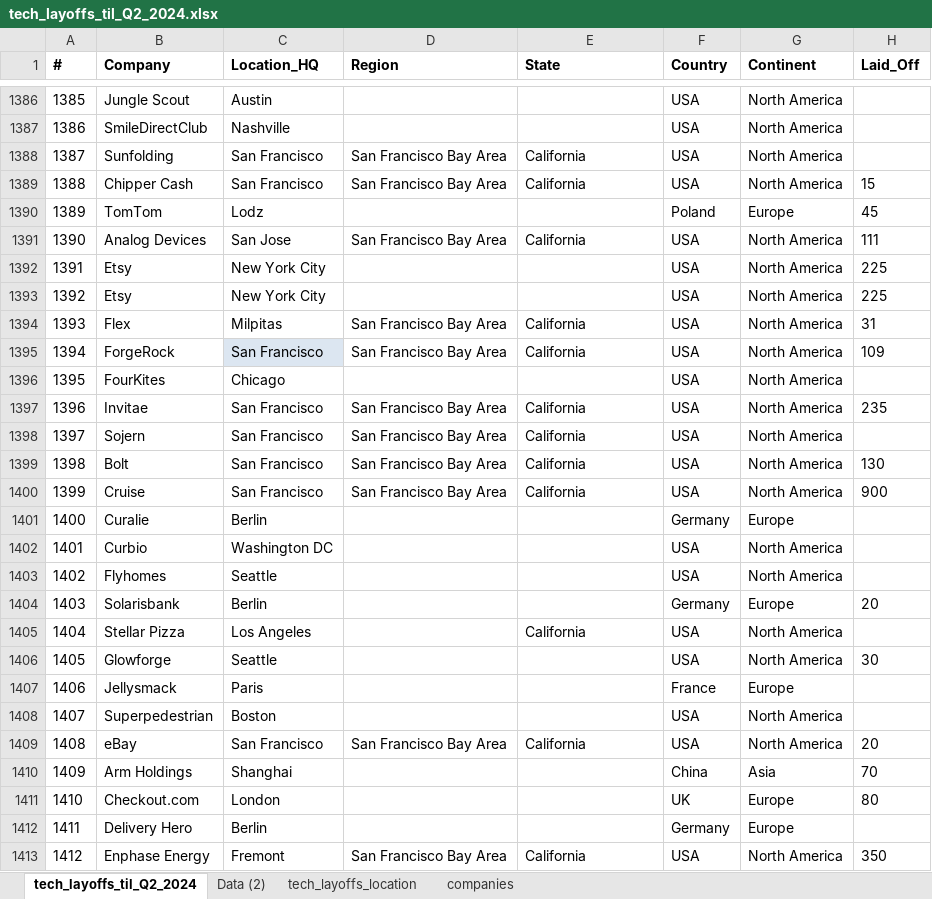
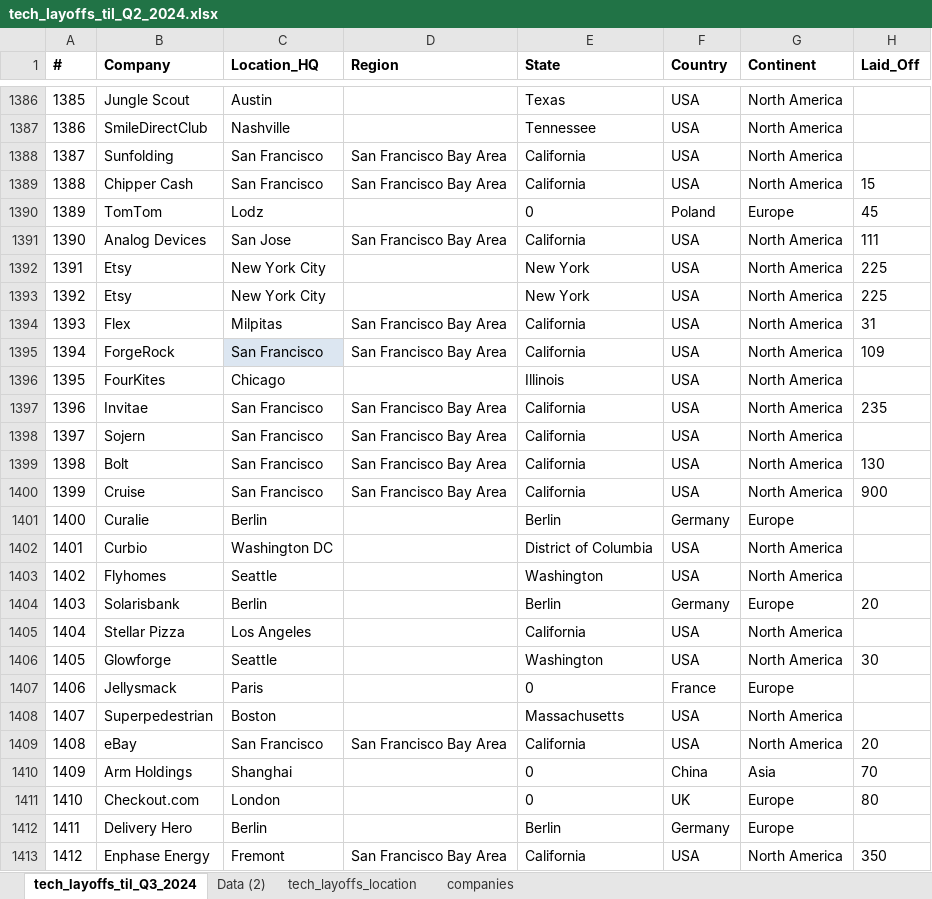
Before and after one commit to UlrikeDetective/tech_layoffs, an Excel workbook: tech_layoffs_csv/tech_layoffs_til_Q2_2024.xlsx, sheet tech_layoffs_til_Q3_2024, drawn as a sheet; only a part is shown, gaps mark what is left out; values as stored, in another font and other column widths than the file's, no borders; table styles not drawn; the diff covers the shown part only; the diff names each change by its address in the sheet, - before the commit and + after, or states it on an @@ line.

```diff
--- a/tech_layoffs_csv/tech_layoffs_til_Q2_2024.xlsx (sheet tech_layoffs_til_Q3_2024)
+++ b/tech_layoffs_csv/tech_layoffs_til_Q2_2024.xlsx (sheet tech_layoffs_til_Q3_2024)
-sheet tab: tech_layoffs_til_Q2_2024
+sheet tab: tech_layoffs_til_Q3_2024
-E1386 (State): (empty)
+E1386 (State): Texas
-E1387 (State): (empty)
+E1387 (State): Tennessee
-E1390 (State): (empty)
+E1390 (State): 0
-E1392:E1393 (State): (empty)
+E1392:E1393 (State): New York
-E1396 (State): (empty)
+E1396 (State): Illinois
-E1401 (State): (empty)
+E1401 (State): Berlin
-E1402 (State): (empty)
+E1402 (State): District of Columbia
-E1403 (State): (empty)
+E1403 (State): Washington
-E1404 (State): (empty)
+E1404 (State): Berlin
-E1406 (State): (empty)
+E1406 (State): Washington
-E1407 (State): (empty)
+E1407 (State): 0
-E1408 (State): (empty)
+E1408 (State): Massachusetts
-E1410:E1411 (State): (empty)
+E1410:E1411 (State): 0
-E1412 (State): (empty)
+E1412 (State): Berlin
```
Also changed, not shown: 1444 edited cells elsewhere in this sheet, sheet tech_layoffs_location, formulas that keep their value.
